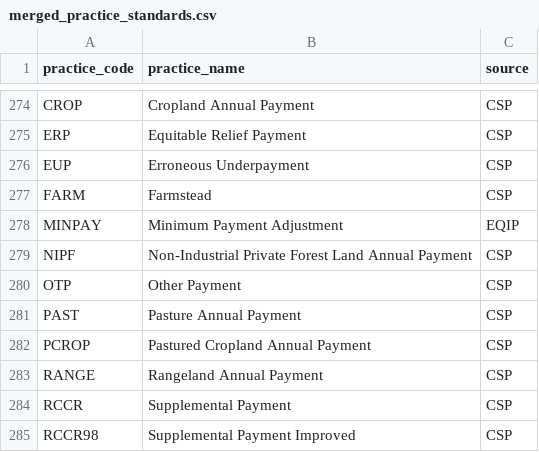
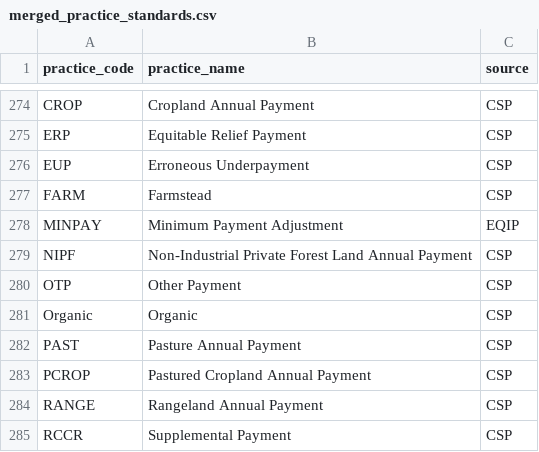
Before and after one commit to policy-design-lab/data-ingestion, a CSV file: data/common/merged_practice_standards.csv, drawn as a sheet; only a part is shown, gaps mark what is left out; the shorter side is filled out with more unchanged rows; the diff names each change by its address in the sheet, - before the commit and + after, or states it on an @@ line.

```diff
--- a/data/common/merged_practice_standards.csv
+++ b/data/common/merged_practice_standards.csv
+row 281: Organic | Organic | CSP
```
Also changed, not shown: data/common/csp_practice_standards.csv, 3 other files.
